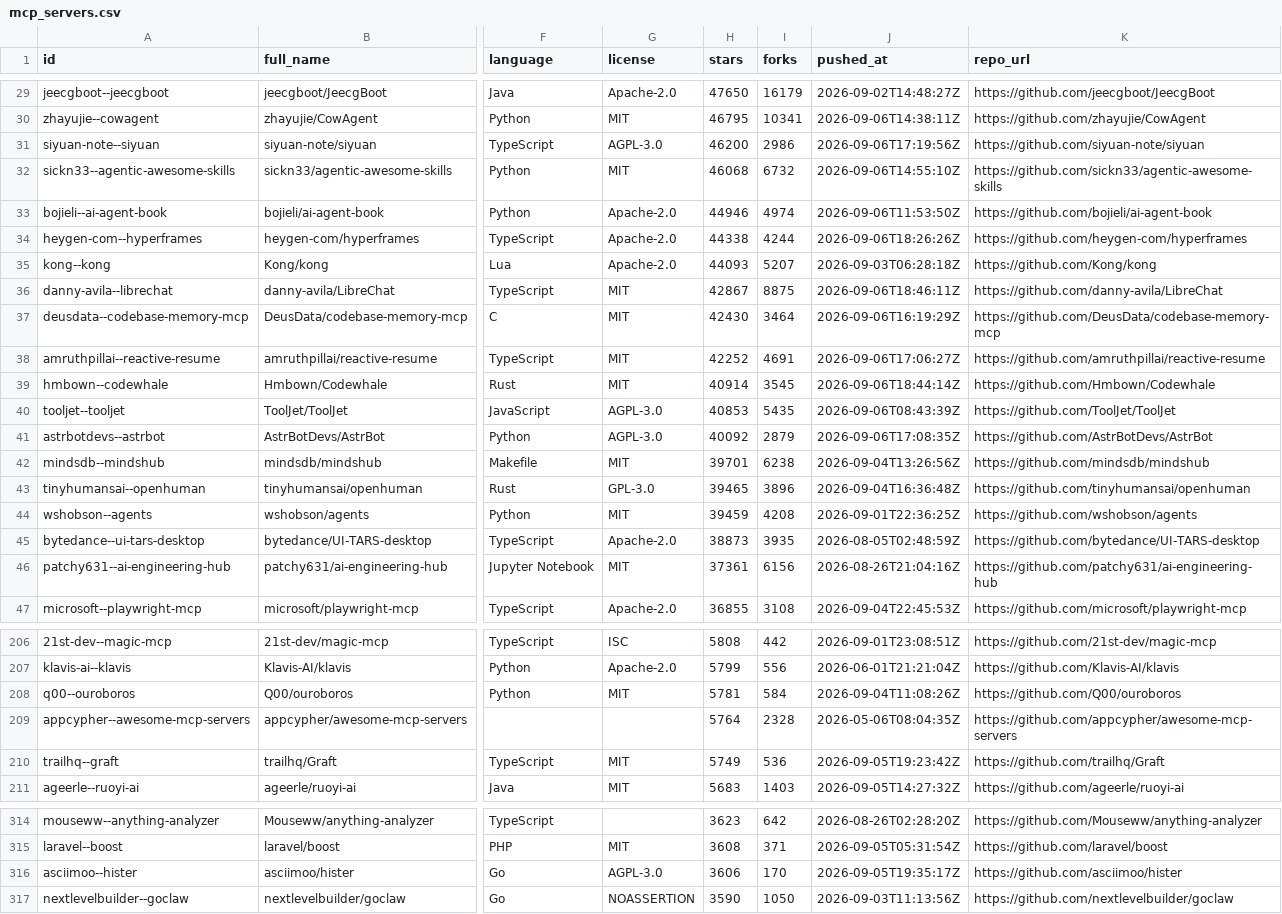
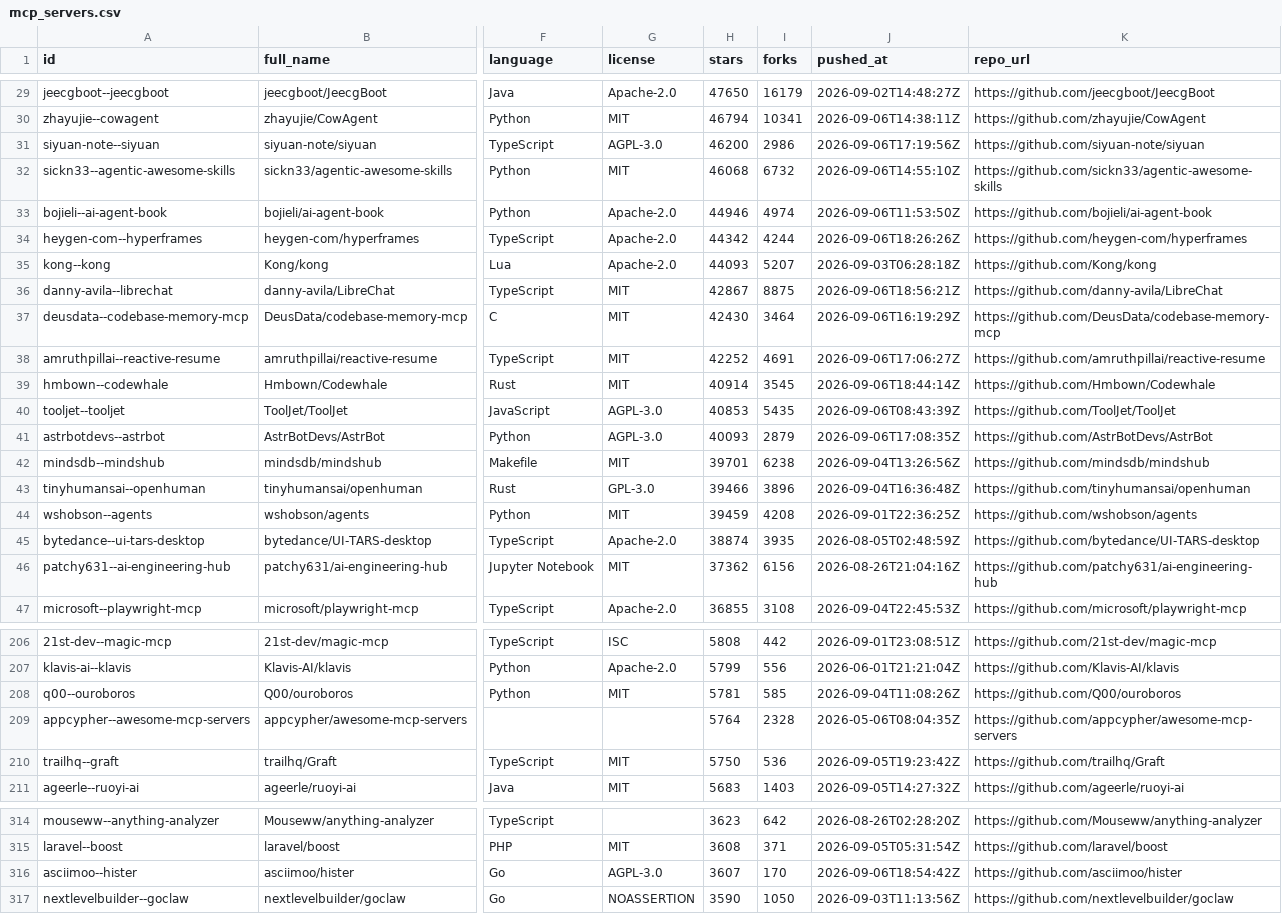
Before and after one commit to rickstek/mcpjunction, a CSV file: public/data/mcp_servers.csv, drawn as a sheet; only a part is shown, gaps mark what is left out; the diff covers the shown part only; the diff names each change by its address in the sheet, - before the commit and + after, or states it on an @@ line.

```diff
--- a/public/data/mcp_servers.csv
+++ b/public/data/mcp_servers.csv
-H30 (stars): 46795
+H30 (stars): 46794
-H34 (stars): 44338
+H34 (stars): 44342
-J36 (pushed_at): 2026-09-06T18:46:11Z
+J36 (pushed_at): 2026-09-06T18:56:21Z
-H41 (stars): 40092
+H41 (stars): 40093
-H43 (stars): 39465
+H43 (stars): 39466
-H45 (stars): 38873
+H45 (stars): 38874
-H46 (stars): 37361
+H46 (stars): 37362
-I208 (forks): 584
+I208 (forks): 585
-H210 (stars): 5749
+H210 (stars): 5750
-H316 (stars): 3606
+H316 (stars): 3607
-J316 (pushed_at): 2026-09-05T19:35:17Z
+J316 (pushed_at): 2026-09-06T18:54:42Z
```
Also changed, not shown: 4 added rows, 4 removed rows and 60 edited cells elsewhere in this file, 2 other files.
